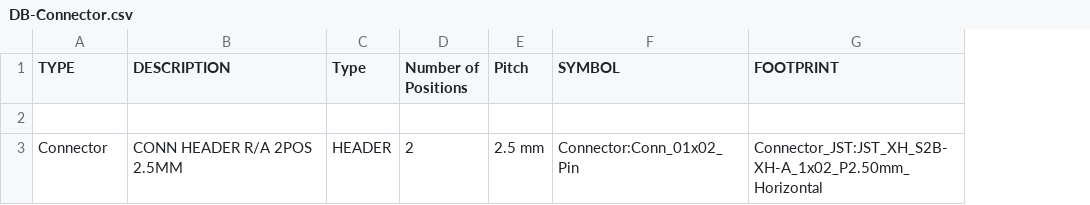
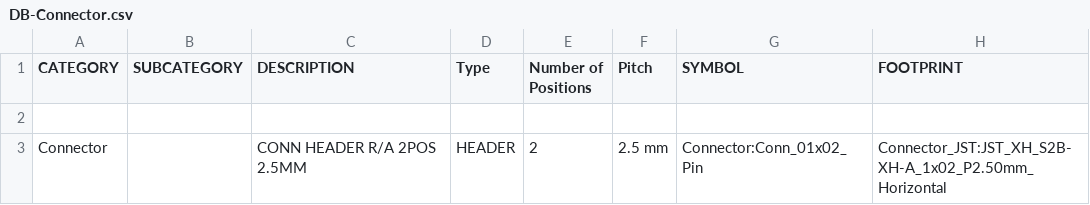
Before and after one commit to bluuas/any-inventree, a CSV file: csv-database/DB-Connector.csv, drawn as a sheet; only a part is shown; the diff names each change by its address in the sheet, - before the commit and + after, or states it on an @@ line.

```diff
--- a/csv-database/DB-Connector.csv
+++ b/csv-database/DB-Connector.csv
+column B (SUBCATEGORY), empty
-A1: TYPE
+A1: CATEGORY
```
Also changed, not shown: csv-database/DB-Capacitor.csv, csv-database/DB-IC.csv, 2 other files.
